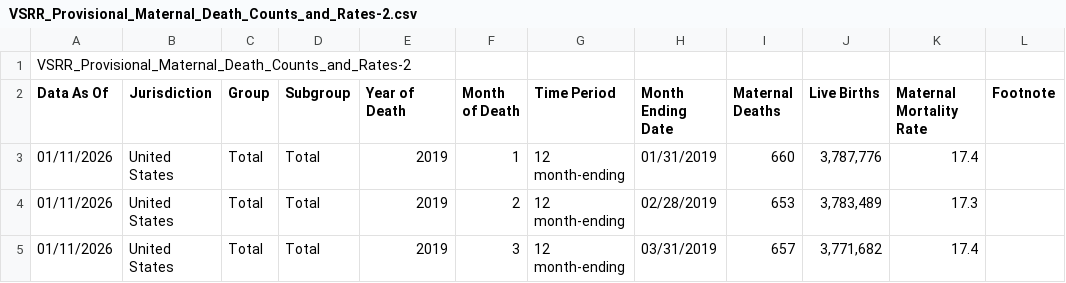
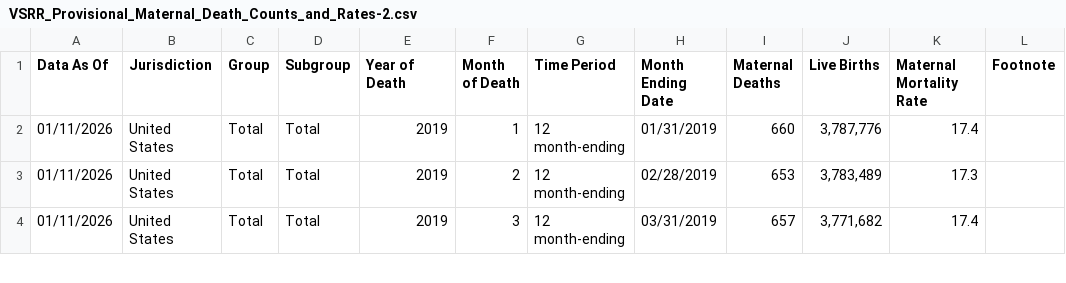
Before and after one commit to scodrington726/FinalProject-, a CSV file: VSRR_Provisional_Maternal_Death_Counts_and_Rates-2.csv, drawn as a sheet; only a part is shown.

Commit message:
Update VSRR_Provisional_Maternal_Death_Counts_and_Rates-2.csv

```diff
--- a/VSRR_Provisional_Maternal_Death_Counts_and_Rates-2.csv
+++ b/VSRR_Provisional_Maternal_Death_Counts_and_Rates-2.csv
@@ -1,2 +1 @@
-VSRR_Provisional_Maternal_Death_Counts_and_Rates-2
 Data As Of,Jurisdiction,Group,Subgroup,Year of Death,Month of Death,Time Period,Month Ending Date,Maternal Deaths,Live Births,Maternal Mortality Rate,Footnote
```
